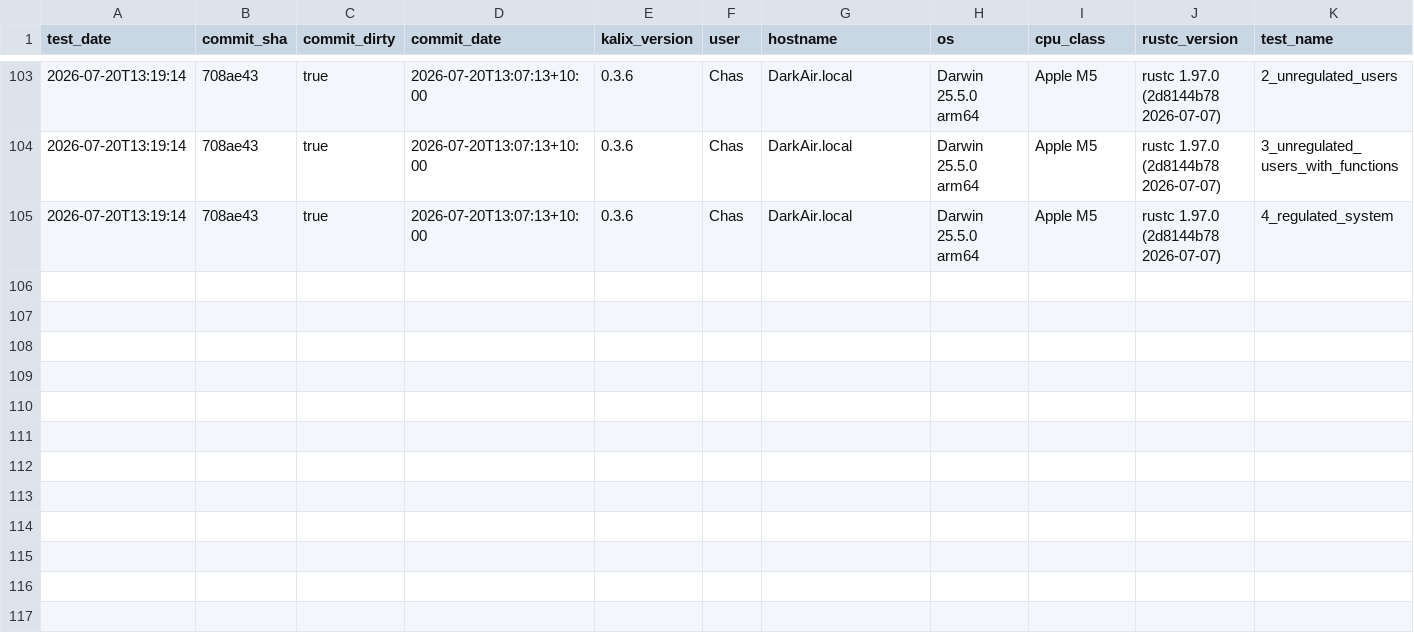
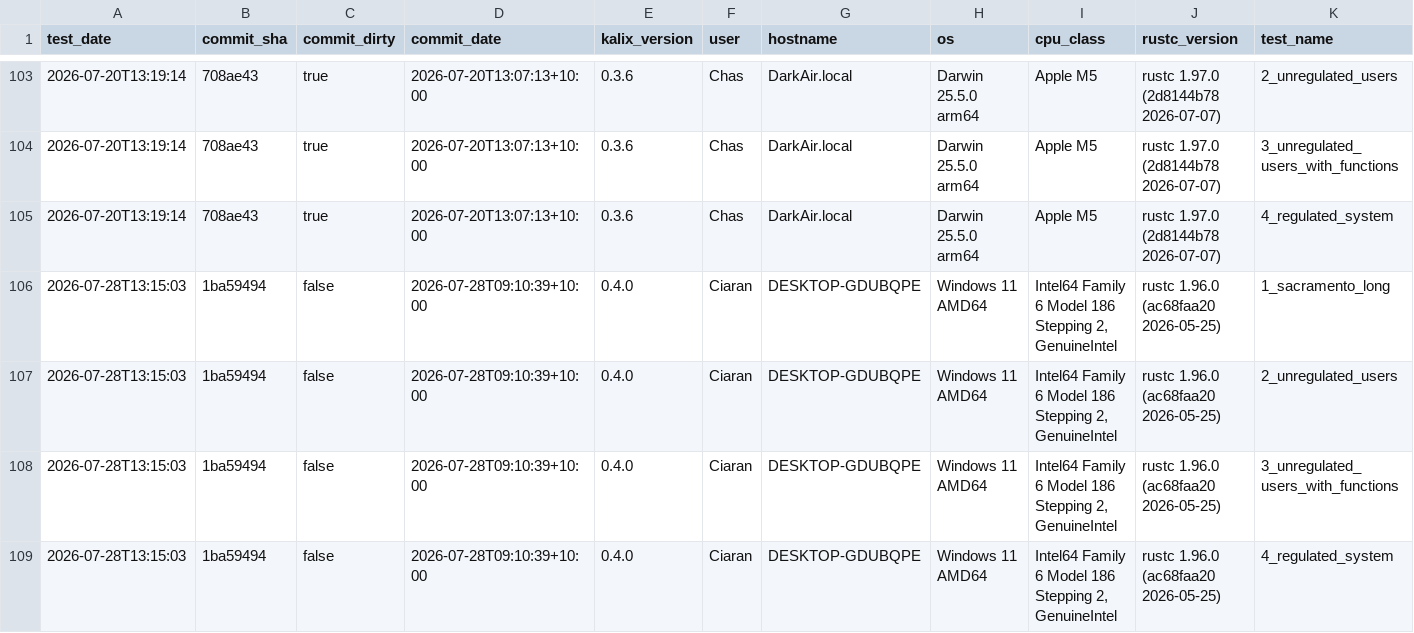
Before and after one commit to chasegan/Kalix, a CSV file: regression_tests/speed/speed_results.csv, drawn as a sheet; only a part is shown, gaps mark what is left out; rows hold the shown columns only; the diff names each change by its address in the sheet, - before the commit and + after, or states it on an @@ line.

```diff
--- a/regression_tests/speed/speed_results.csv
+++ b/regression_tests/speed/speed_results.csv
+row 106: 2026-07-28T13:15:03 | 1ba59494 | false | 2026-07-28T09:10:39+10:00 | 0.4.0 | Ciaran | DESKTOP-GDUBQPE | Windows 11 AMD64 | Intel64 Family 6 Model 186 Stepping 2, GenuineIntel | rustc 1.96.0 (ac68faa20 2026-05-25) | 1_sacramento_long
+row 107: 2026-07-28T13:15:03 | 1ba59494 | false | 2026-07-28T09:10:39+10:00 | 0.4.0 | Ciaran | DESKTOP-GDUBQPE | Windows 11 AMD64 | Intel64 Family 6 Model 186 Stepping 2, GenuineIntel | rustc 1.96.0 (ac68faa20 2026-05-25) | 2_unregulated_users
+row 108: 2026-07-28T13:15:03 | 1ba59494 | false | 2026-07-28T09:10:39+10:00 | 0.4.0 | Ciaran | DESKTOP-GDUBQPE | Windows 11 AMD64 | Intel64 Family 6 Model 186 Stepping 2, GenuineIntel | rustc 1.96.0 (ac68faa20 2026-05-25) | 3_unregulated_users_with_functions
+row 109: 2026-07-28T13:15:03 | 1ba59494 | false | 2026-07-28T09:10:39+10:00 | 0.4.0 | Ciaran | DESKTOP-GDUBQPE | Windows 11 AMD64 | Intel64 Family 6 Model 186 Stepping 2, GenuineIntel | rustc 1.96.0 (ac68faa20 2026-05-25) | 4_regulated_system
```
